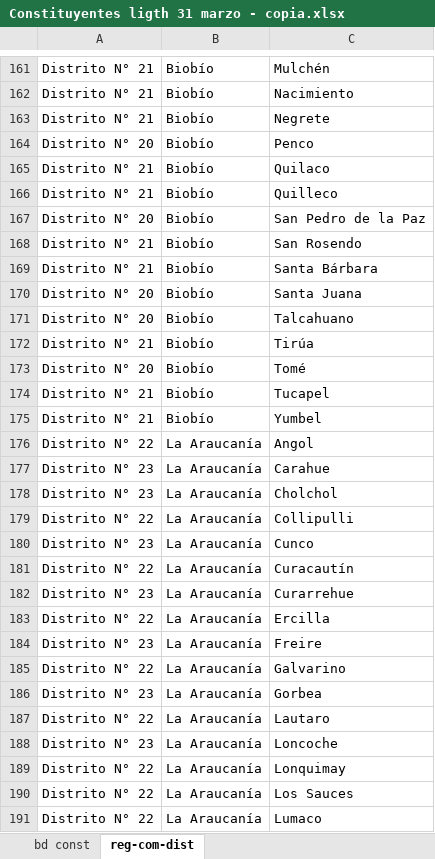
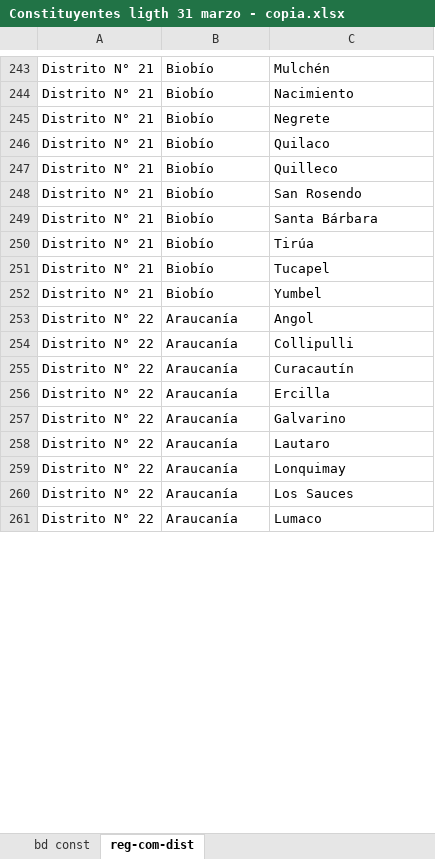
Before and after one commit to Sud-Austral/DATA-ELECCIONES, an Excel workbook: Elecciones 11 Abril 2021/candidaturas ligth/Constituyentes ligth 31 marzo - copia.xlsx, sheet reg-com-dist, drawn as a sheet; only a part is shown, gaps mark what is left out; values as stored, in another font and other column widths than the file's, no borders; removed rows and columns are numbered as before the commit, all else as after; the diff covers the shown part only; the diff names each change by its address in the sheet, - before the commit and + after, or states it on an @@ line.

```diff
--- a/Elecciones 11 Abril 2021/candidaturas ligth/Constituyentes ligth 31 marzo - copia.xlsx (sheet reg-com-dist)
+++ b/Elecciones 11 Abril 2021/candidaturas ligth/Constituyentes ligth 31 marzo - copia.xlsx (sheet reg-com-dist)
@@ row 164 moved to row 226: Distrito N° 20 @@
@@ row 167 moved to row 227: Distrito N° 20 @@
@@ row 170 moved to row 228: Distrito N° 20 @@
@@ row 171 moved to row 229: Distrito N° 20 @@
@@ row 173 moved to row 230: Distrito N° 20 @@
-B253: La Araucanía
+B253: Araucanía
-row 177: Distrito N° 23 | La Araucanía | Carahue
-row 178: Distrito N° 23 | La Araucanía | Cholchol
-B254: La Araucanía
+B254: Araucanía
-row 180: Distrito N° 23 | La Araucanía | Cunco
-B255: La Araucanía
+B255: Araucanía
-row 182: Distrito N° 23 | La Araucanía | Curarrehue
-B256: La Araucanía
+B256: Araucanía
-row 184: Distrito N° 23 | La Araucanía | Freire
-B257: La Araucanía
+B257: Araucanía
-row 186: Distrito N° 23 | La Araucanía | Gorbea
-B258: La Araucanía
+B258: Araucanía
-row 188: Distrito N° 23 | La Araucanía | Loncoche
-B259:B261: La Araucanía
+B259:B261: Araucanía
```
Also changed, not shown: 13 added rows, 6 removed rows, 137 moved rows and 10 edited cells elsewhere in this sheet, sheet bd const, hidden cells, Elecciones 11 Abril 2021/Constituyentes PI.xlsx, Elecciones 11 Abril 2021/candidaturas ligth/Constituyentes PI 31 marzo.xlsx, 1 other file.
